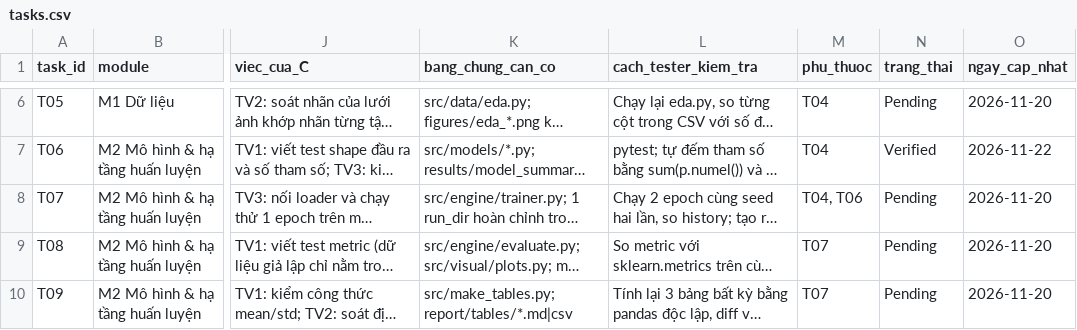
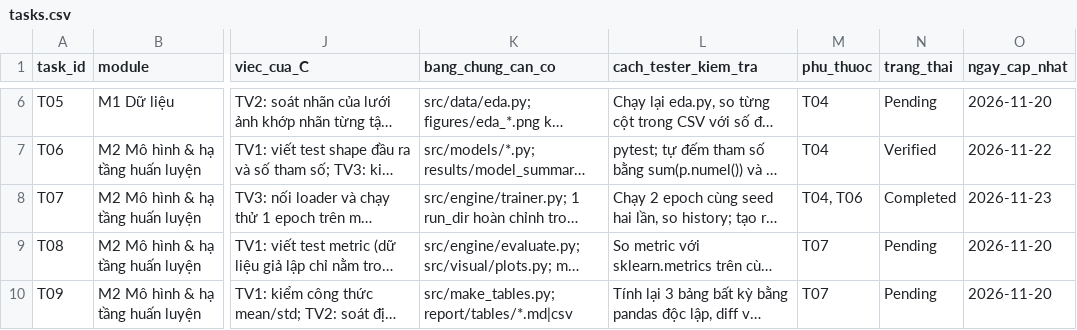
Before and after one commit to lpnHai2005/DeepLearning_Group, a CSV file: BTL02/tracking/tasks.csv, drawn as a sheet; only a part is shown, gaps mark what is left out; long unchanged cells end in …; the diff names each change by its address in the sheet, - before the commit and + after, or states it on an @@ line.

```diff
--- a/BTL02/tracking/tasks.csv
+++ b/BTL02/tracking/tasks.csv
-N8 (trang_thai): Pending
+N8 (trang_thai): Completed
-O8 (ngay_cap_nhat): 2026-11-20
+O8 (ngay_cap_nhat): 2026-11-23
```
Also changed, not shown: BTL02/tracking/experiments.csv, 4 other files.
